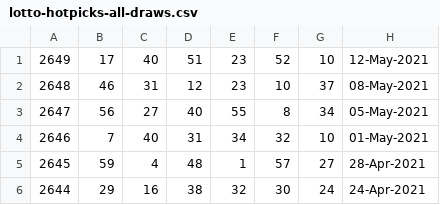
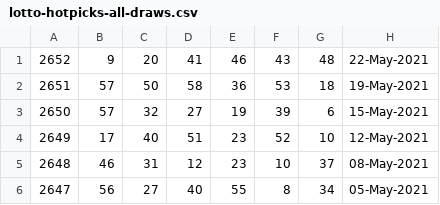
Before and after one commit to pastorcmentarny/DomJavaKB, a CSV file: data/lotto/lotto-hotpicks-all-draws.csv, drawn as a sheet; only a part is shown; the shorter side is filled out with more unchanged rows; the diff names each change by its address in the sheet, - before the commit and + after, or states it on an @@ line.

```diff
--- a/data/lotto/lotto-hotpicks-all-draws.csv
+++ b/data/lotto/lotto-hotpicks-all-draws.csv
+row 1: 2652 | 9 | 20 | 41 | 46 | 43 | 48 | 22-May-2021
+row 2: 2651 | 57 | 50 | 58 | 36 | 53 | 18 | 19-May-2021
+row 3: 2650 | 57 | 32 | 27 | 19 | 39 | 6 | 15-May-2021
```
Also changed, not shown: data/lotto/euro-all-draws.csv, data/lotto/euro-hotpicks-all-draws.csv, 5 other files.
